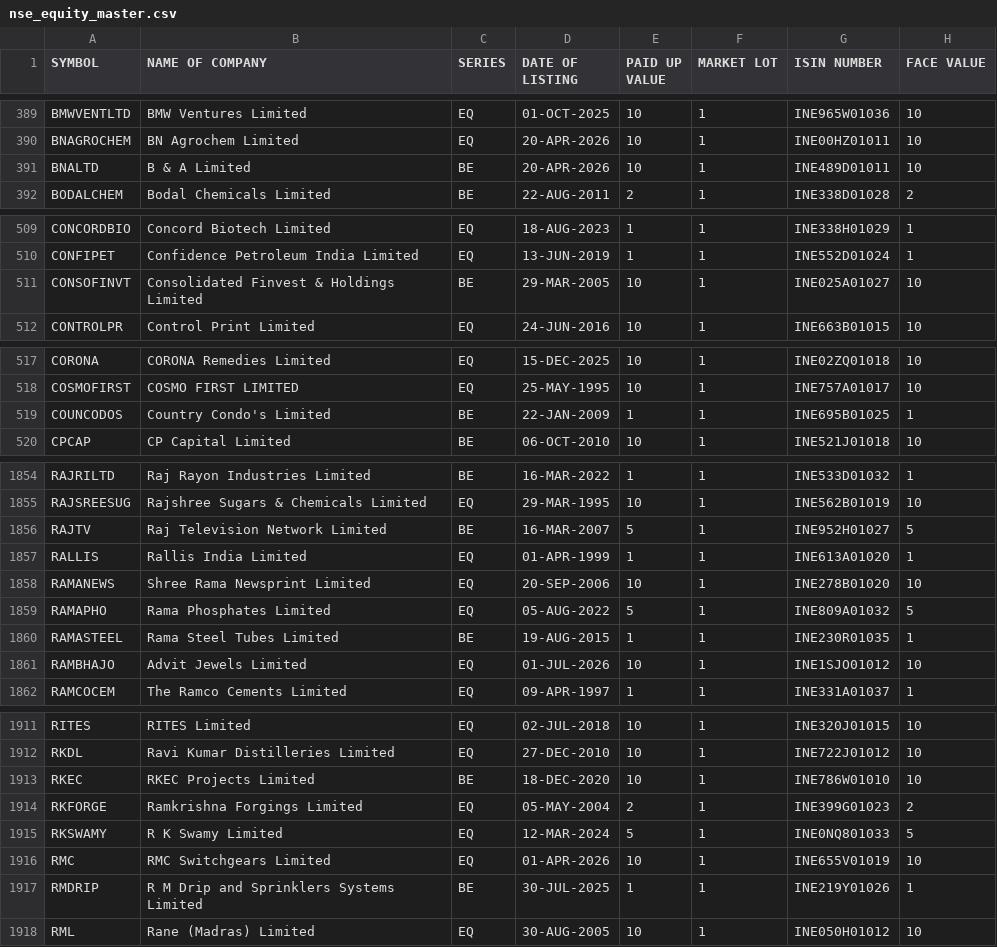
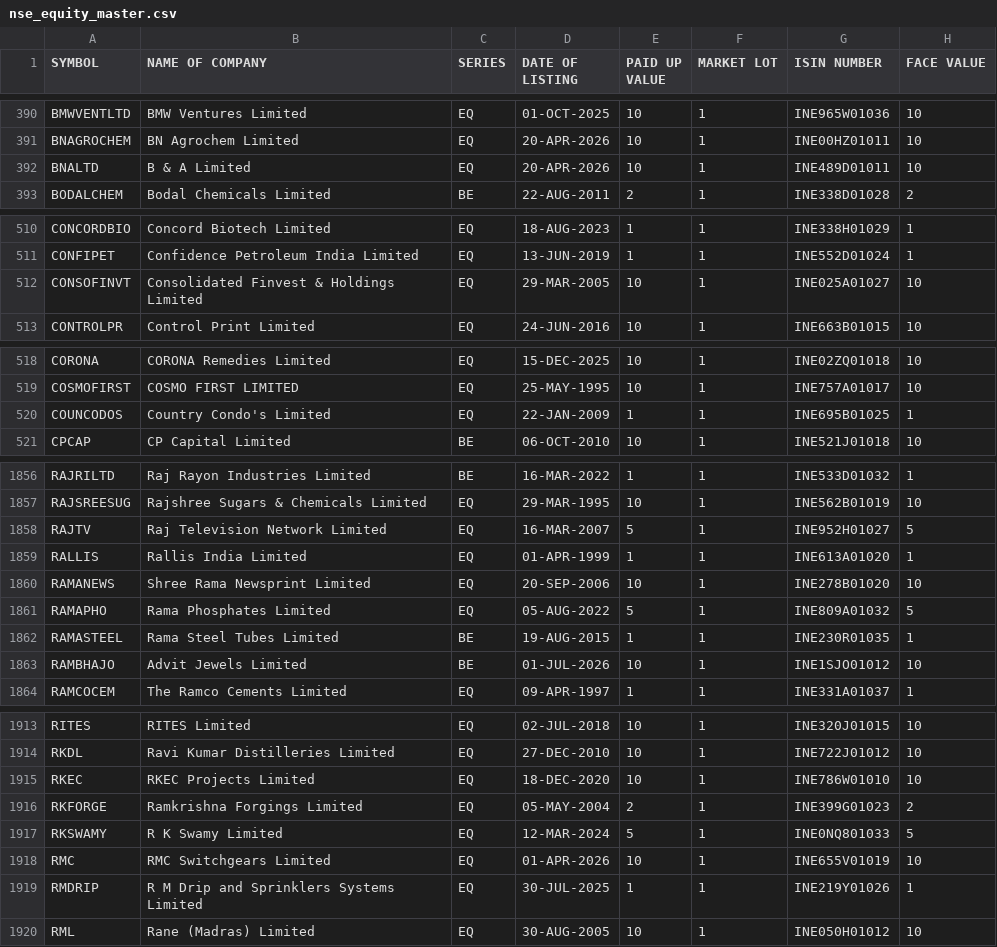
Before and after one commit to krishnaoj-stack/Stock---Dashboard, a CSV file: data/reference/nse_equity_master.csv, drawn as a sheet; only a part is shown, gaps mark what is left out; the diff covers the shown part only.

```diff
--- a/data/reference/nse_equity_master.csv
+++ b/data/reference/nse_equity_master.csv
@@ -390,3 +391,3 @@ BMWVENTLTD,BMW Ventures Limited,EQ,01-OCT-2025,10,1,INE965W01036,10
 BNAGROCHEM,BN Agrochem Limited,EQ,20-APR-2026,10,1,INE00HZ01011,10
-BNALTD,B & A Limited,BE,20-APR-2026,10,1,INE489D01011,10
+BNALTD,B & A Limited,EQ,20-APR-2026,10,1,INE489D01011,10
 BODALCHEM,Bodal Chemicals Limited,BE,22-AUG-2011,2,1,INE338D01028,2
@@ -510,3 +511,3 @@ CONCORDBIO,Concord Biotech Limited,EQ,18-AUG-2023,1,1,INE338H01029,1
 CONFIPET,Confidence Petroleum India Limited,EQ,13-JUN-2019,1,1,INE552D01024,1
-CONSOFINVT,Consolidated Finvest & Holdings Limited,BE,29-MAR-2005,10,1,INE025A01027,10
+CONSOFINVT,Consolidated Finvest & Holdings Limited,EQ,29-MAR-2005,10,1,INE025A01027,10
 CONTROLPR,Control Print Limited,EQ,24-JUN-2016,10,1,INE663B01015,10
@@ -518,3 +519,3 @@ CORONA,CORONA Remedies Limited,EQ,15-DEC-2025,10,1,INE02ZQ01018,10
 COSMOFIRST,COSMO FIRST LIMITED,EQ,25-MAY-1995,10,1,INE757A01017,10
-COUNCODOS,Country Condo's Limited,BE,22-JAN-2009,1,1,INE695B01025,1
+COUNCODOS,Country Condo's Limited,EQ,22-JAN-2009,1,1,INE695B01025,1
 CPCAP,CP Capital Limited,BE,06-OCT-2010,10,1,INE521J01018,10
@@ -1855,3 +1857,3 @@ RAJRILTD,Raj Rayon Industries Limited,BE,16-MAR-2022,1,1,INE533D01032,1
 RAJSREESUG,Rajshree Sugars & Chemicals Limited,EQ,29-MAR-1995,10,1,INE562B01019,10
-RAJTV,Raj Television Network Limited,BE,16-MAR-2007,5,1,INE952H01027,5
+RAJTV,Raj Television Network Limited,EQ,16-MAR-2007,5,1,INE952H01027,5
 RALLIS,Rallis India Limited,EQ,01-APR-1999,1,1,INE613A01020,1
@@ -1860,3 +1862,3 @@ RAMAPHO,Rama Phosphates Limited,EQ,05-AUG-2022,5,1,INE809A01032,5
 RAMASTEEL,Rama Steel Tubes Limited,BE,19-AUG-2015,1,1,INE230R01035,1
-RAMBHAJO,Advit Jewels Limited,EQ,01-JUL-2026,10,1,INE1SJO01012,10
+RAMBHAJO,Advit Jewels Limited,BE,01-JUL-2026,10,1,INE1SJO01012,10
 RAMCOCEM,The Ramco Cements Limited,EQ,09-APR-1997,1,1,INE331A01037,1
@@ -1912,3 +1914,3 @@ RITES,RITES Limited,EQ,02-JUL-2018,10,1,INE320J01015,10
 RKDL,Ravi Kumar Distilleries Limited,EQ,27-DEC-2010,10,1,INE722J01012,10
-RKEC,RKEC Projects Limited,BE,18-DEC-2020,10,1,INE786W01010,10
+RKEC,RKEC Projects Limited,EQ,18-DEC-2020,10,1,INE786W01010,10
 RKFORGE,Ramkrishna Forgings Limited,EQ,05-MAY-2004,2,1,INE399G01023,2
@@ -1916,3 +1918,3 @@ RKSWAMY,R K Swamy Limited,EQ,12-MAR-2024,5,1,INE0NQ801033,5
 RMC,RMC Switchgears Limited,EQ,01-APR-2026,10,1,INE655V01019,10
-RMDRIP,R M Drip and Sprinklers Systems Limited,BE,30-JUL-2025,1,1,INE219Y01026,1
+RMDRIP,R M Drip and Sprinklers Systems Limited,EQ,30-JUL-2025,1,1,INE219Y01026,1
 RML,Rane (Madras) Limited,EQ,30-AUG-2005,10,1,INE050H01012,10
```
Also changed, not shown: 3 added rows and 46 edited cells elsewhere in this file, data/output/latest.csv, 1 other file.
